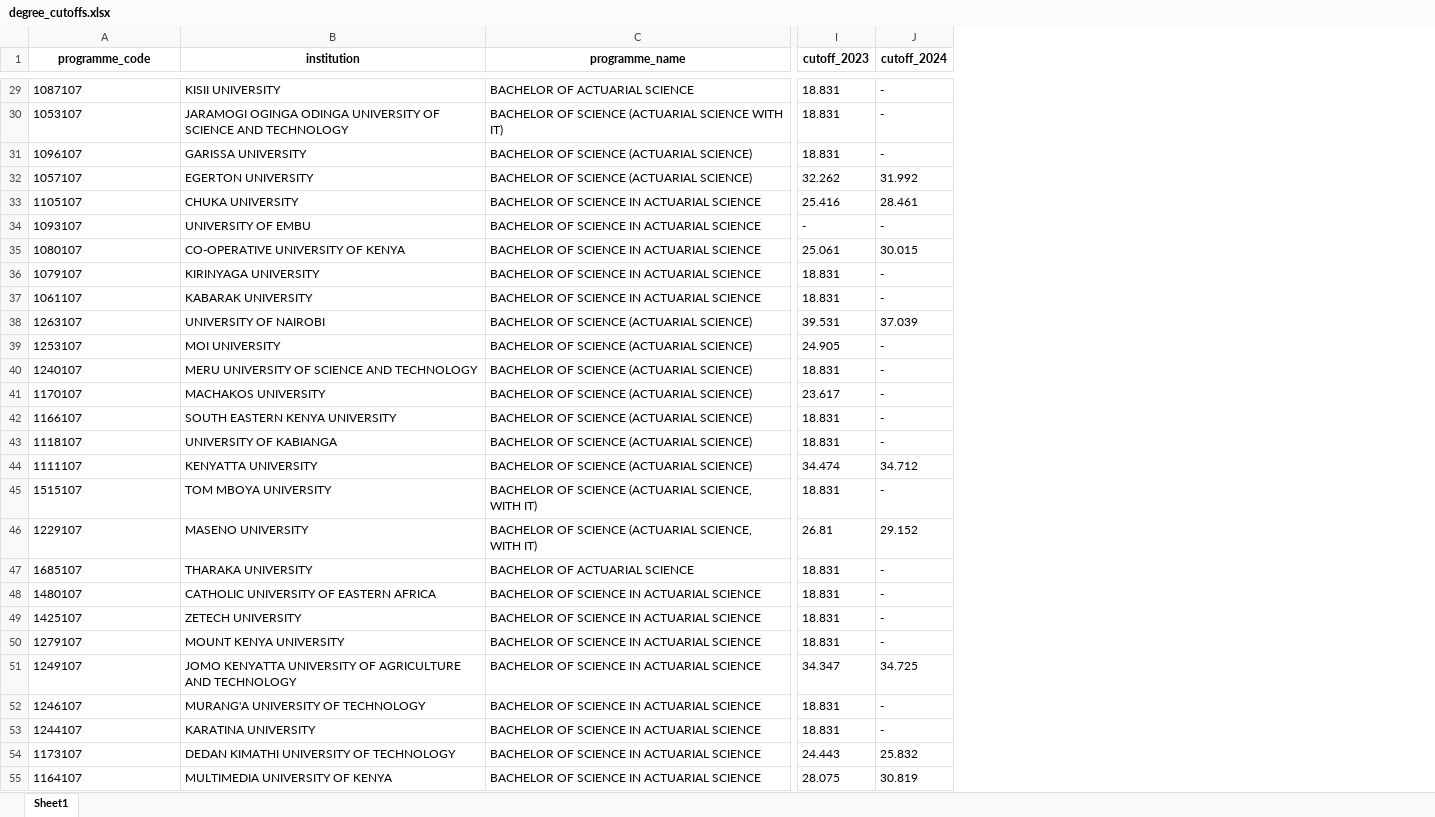
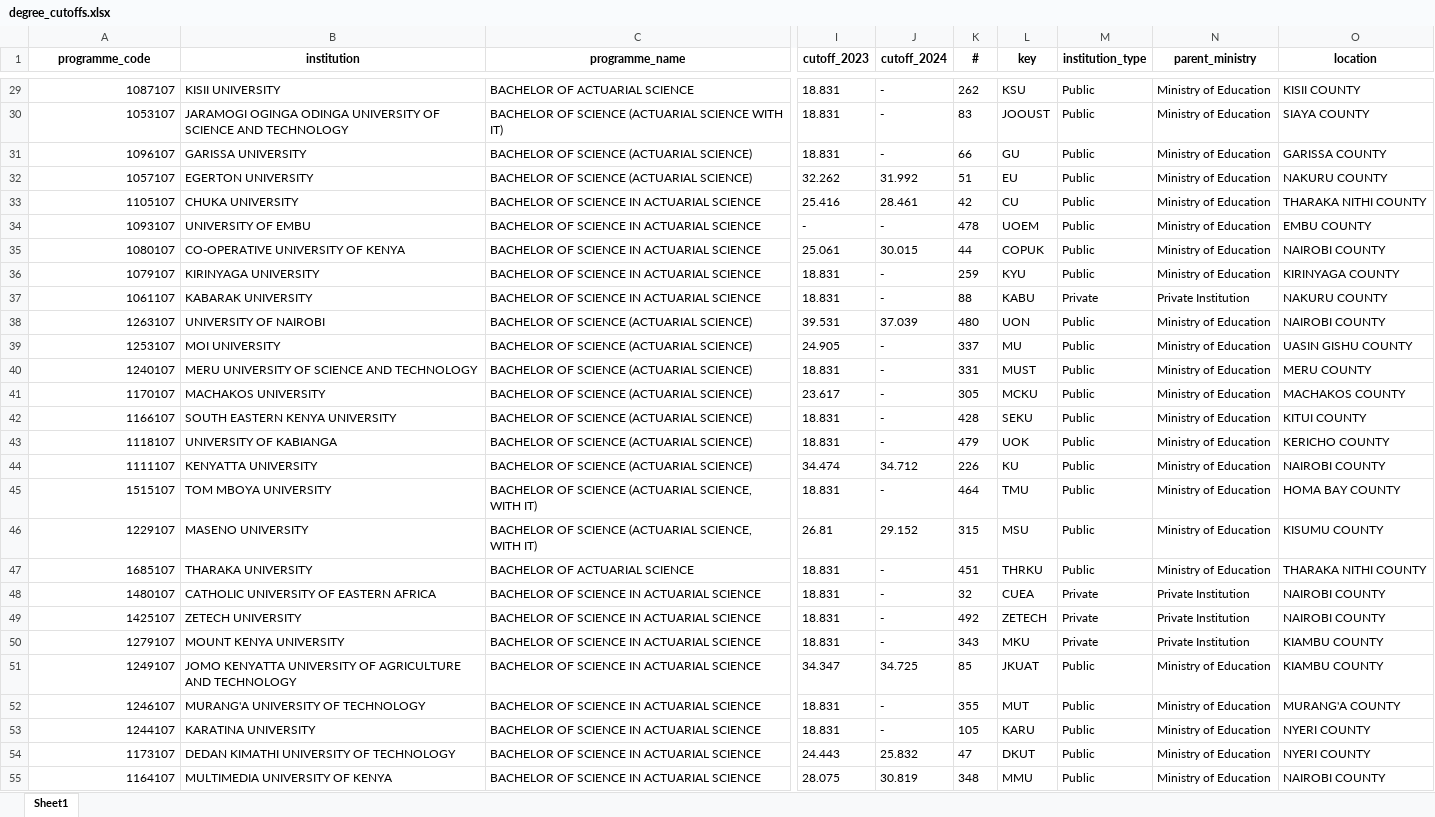
Before and after one commit to Sego-Mich/SmartCourseFinder, an Excel workbook: degree_cutoffs.xlsx, sheet Sheet1, drawn as a sheet; only a part is shown, gaps mark what is left out; values as stored, in another font and other column widths than the file's, no borders; the diff covers the shown part only; the diff names each change by its address in the sheet, - before the commit and + after, or states it on an @@ line.

```diff
--- a/degree_cutoffs.xlsx (sheet Sheet1)
+++ b/degree_cutoffs.xlsx (sheet Sheet1)
+column K (#), rows 29-55: 262 | 83 | 66 | 51 | 42 | 478 | 44 | 259 | 88 | 480 | 337 | 331 | 305 | 428 | 479 | 226 | 464 | 315 | 451 | 32 | 492 | 343 | 85 | 355 | 105 | 47 | 348
+column L (key), rows 29-55: KSU | JOOUST | GU | EU | CU | UOEM | COPUK | KYU | KABU | UON | MU | MUST | MCKU | SEKU | UOK | KU | TMU | MSU | THRKU | CUEA | ZETECH | MKU | JKUAT | MUT | KARU | DKUT | MMU
+column M (institution_type), rows 29-55: Public | Public | Public | Public | Public | Public | Public | Public | Private | Public | Public | Public | Public | Public | Public | Public | Public | Public | Public | Private | Private | Private | Public | Public | Public | Public | Public
+column N (parent_ministry), rows 29-55: Ministry of Education | Ministry of Education | Ministry of Education | Ministry of Education | Ministry of Education | Ministry of Education | Ministry of Education | Ministry of Education | Private Institution | Ministry of Education | Ministry of Education | Ministry of Education | Ministry of Education | Ministry of Education | Ministry of Education | Ministry of Education | Ministry of Education | Ministry of Education | Ministry of Education | Private Institution | Private Institution | Private Institution | Ministry of Education | Ministry of Education | Ministry of Education | Ministry of Education | Ministry of Education
+column O (location), rows 29-55: KISII COUNTY | SIAYA COUNTY | GARISSA COUNTY | NAKURU COUNTY | THARAKA NITHI COUNTY | EMBU COUNTY | NAIROBI COUNTY | KIRINYAGA COUNTY | NAKURU COUNTY | NAIROBI COUNTY | UASIN GISHU COUNTY | MERU COUNTY | MACHAKOS COUNTY | KITUI COUNTY | KERICHO COUNTY | NAIROBI COUNTY | HOMA BAY COUNTY | KISUMU COUNTY | THARAKA NITHI COUNTY | NAIROBI COUNTY | NAIROBI COUNTY | KIAMBU COUNTY | KIAMBU COUNTY | MURANG'A COUNTY | NYERI COUNTY | NYERI COUNTY | NAIROBI COUNTY
-A29:A55 alignment: left
+A29:A55 alignment: right
```
Also changed, not shown: cell formats elsewhere in this sheet, degree_cutoffs_clean.xlsx, degree_req_clean.xlsx, 9 other files.
